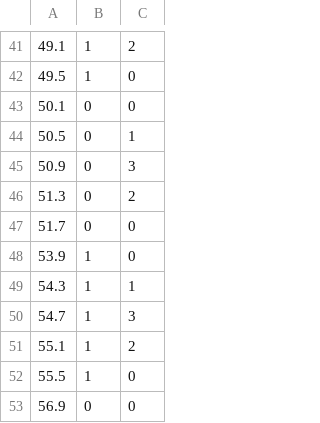
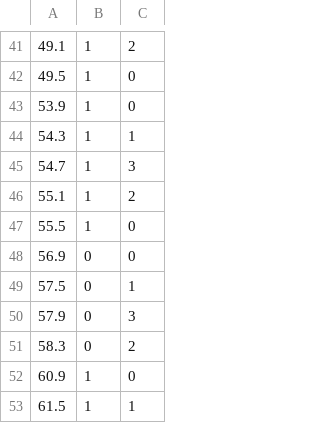
Before and after one commit to msik314/GD1Thekla, a CSV file: assets/tk60stimestamp.csv, drawn as a sheet; only a part is shown, gaps mark what is left out; the shorter side is filled out with more unchanged rows.

```diff
--- a/assets/tk60stimestamp.csv
+++ b/assets/tk60stimestamp.csv
@@ -42,7 +42,2 @@
 49.5,1,0
-50.1,0,0
-50.5,0,1
-50.9,0,3
-51.3,0,2
-51.7,0,0
 53.9,1,0
```
Also changed, not shown: 1 other file.
